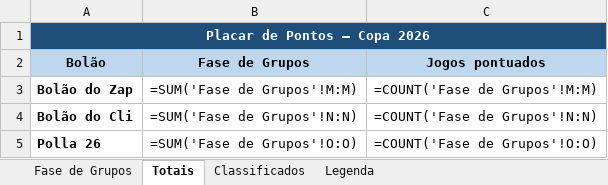
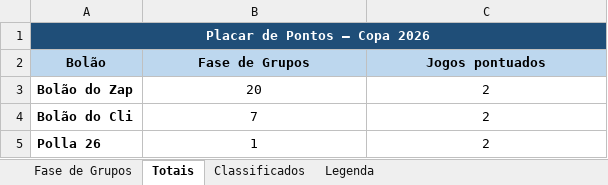
Before and after one commit to albertohamoui/bolao-2026, an Excel workbook: Controle_Boloes_Copa2026.xlsx, sheet Totais, drawn as a sheet; values as stored, in another font and other column widths than the file's, no borders; formulas without a stored value are shown as written; the diff names each change by its address in the sheet, - before the commit and + after, or states it on an @@ line.

```diff
--- a/Controle_Boloes_Copa2026.xlsx (sheet Totais)
+++ b/Controle_Boloes_Copa2026.xlsx (sheet Totais)
-B3 (Fase de Grupos): =SUM('Fase de Grupos'!M:M)
+B3 (Fase de Grupos): 20
-C3 (Jogos pontuados): =COUNT('Fase de Grupos'!M:M)
+C3 (Jogos pontuados): 2
-B4 (Fase de Grupos): =SUM('Fase de Grupos'!N:N)
+B4 (Fase de Grupos): 7
-C4 (Jogos pontuados): =COUNT('Fase de Grupos'!N:N)
+C4 (Jogos pontuados): 2
-B5 (Fase de Grupos): =SUM('Fase de Grupos'!O:O)
+B5 (Fase de Grupos): 1
-C5 (Jogos pontuados): =COUNT('Fase de Grupos'!O:O)
+C5 (Jogos pontuados): 2
```
Also changed, not shown: sheet Fase de Grupos.
